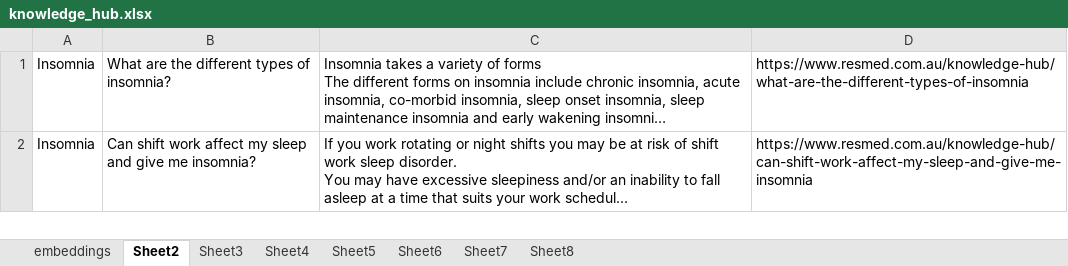
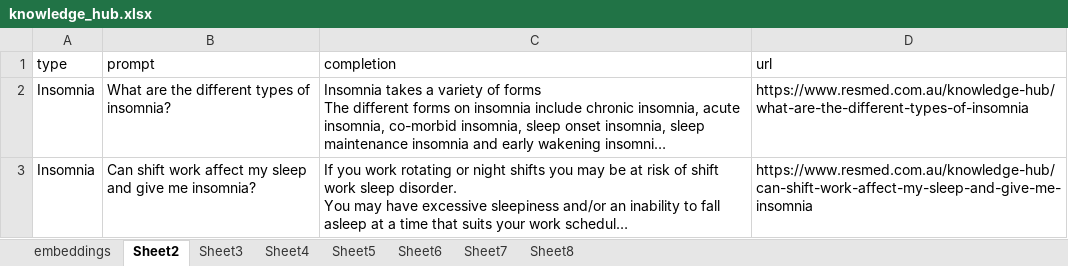
Before and after one commit to decode-mayank/CSV_AI_BOT, an Excel workbook: knowledge_hub.xlsx, sheet Sheet2, drawn as a sheet; only a part is shown; long unchanged cells end in …; values as stored, in another font and other column widths than the file's, no borders; the diff names each change by its address in the sheet, - before the commit and + after, or states it on an @@ line.

```diff
--- a/knowledge_hub.xlsx (sheet Sheet2)
+++ b/knowledge_hub.xlsx (sheet Sheet2)
+row 1: type | prompt | completion | url
```
Also changed, not shown: sheet Sheet3, sheet Sheet5, sheet Sheet6, sheet Sheet4, sheet Sheet7, sheet Sheet8, 1 other file.
